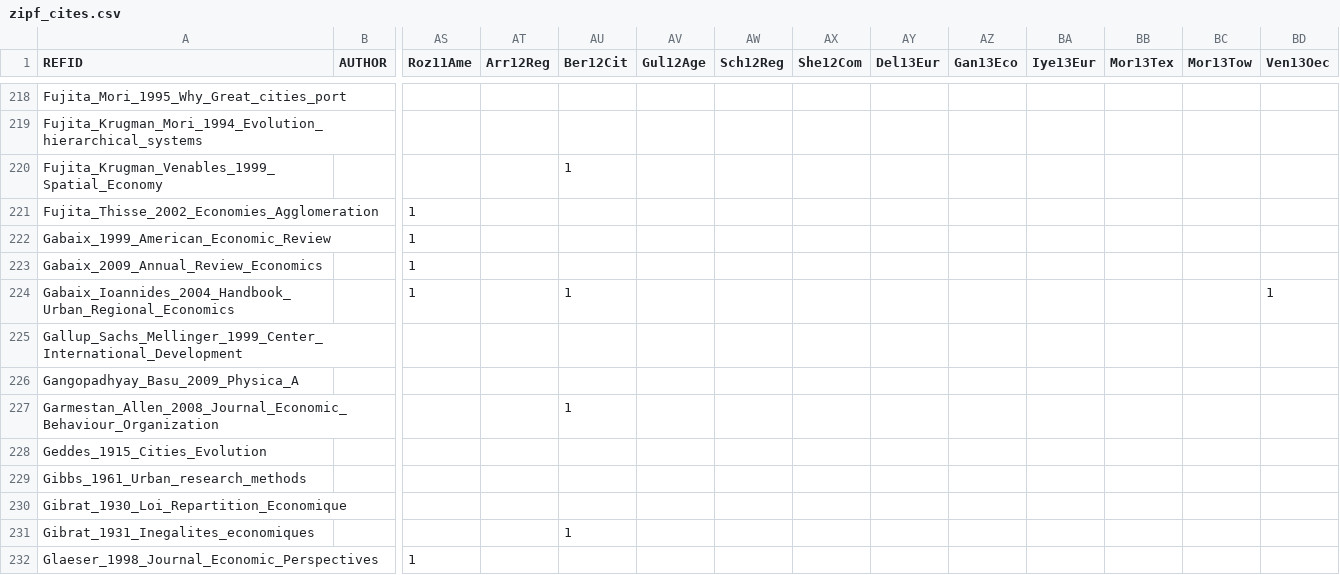
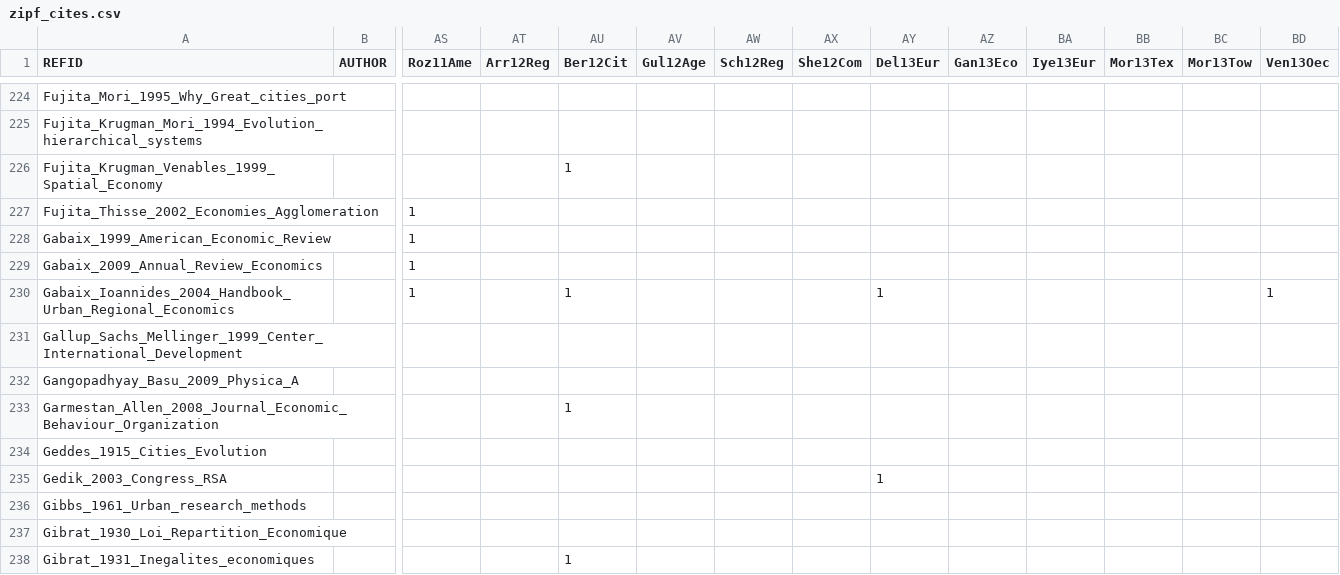
Before and after one commit to ClementineCttn/MetaZipf, a CSV file: data/zipf_cites.csv, drawn as a sheet; only a part is shown, gaps mark what is left out; the shorter side is filled out with more unchanged rows; addresses are those after the commit; rows hold the shown columns only; the diff covers the shown part only; the diff names each change by its address in the sheet, - before the commit and + after, or states it on an @@ line.

```diff
--- a/data/zipf_cites.csv
+++ b/data/zipf_cites.csv
-AY230 (Del13Eur): (empty)
+AY230 (Del13Eur): 1
+row 235: Gedik_2003_Congress_RSA |  |  |  |  |  |  |  | 1
```
Also changed, not shown: 12 added rows and 22 edited cells elsewhere in this file.
